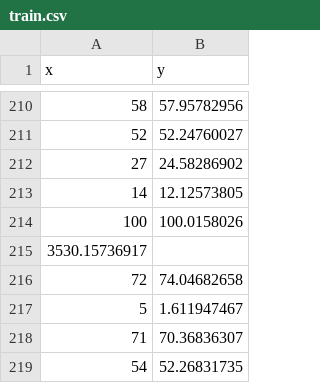
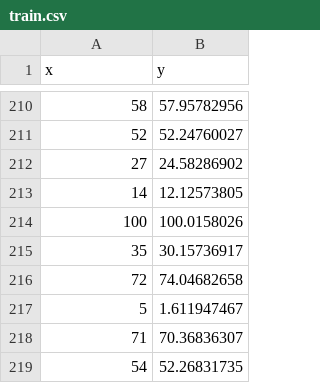
Before and after one commit to soummo19/INTEL-20, a CSV file: TASK-1/Question-2/train.csv, drawn as a sheet; only a part is shown, gaps mark what is left out.

Commit message:
Fixed an error in dataset

```diff
--- a/TASK-1/Question-2/train.csv
+++ b/TASK-1/Question-2/train.csv
@@ -214,3 +214,3 @@ x,y
 100,100.0158026
-3530.15736917
+35,30.15736917
 72,74.04682658
```
